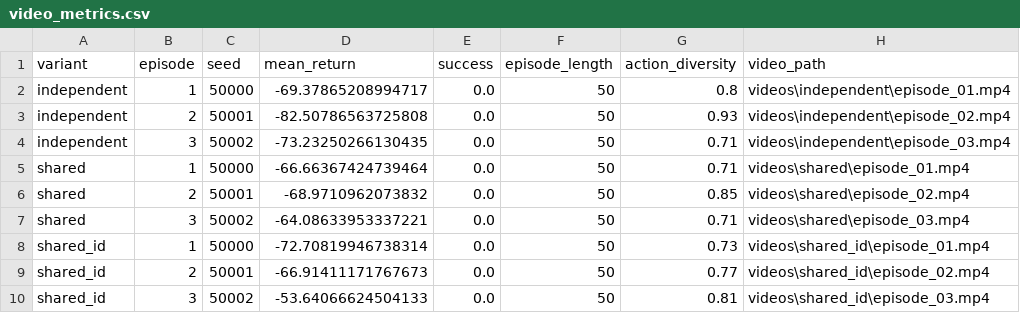
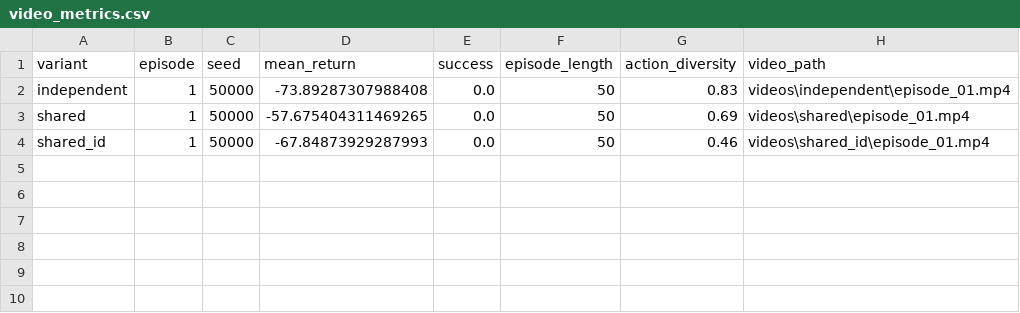
Before and after one commit to 2026-hanyang-embodied-ai/final-project-LeeHwanRyul, a CSV file: results/video_metrics.csv, drawn as a sheet.

```diff
--- a/results/video_metrics.csv
+++ b/results/video_metrics.csv
@@ -1,10 +1,4 @@
 variant,episode,seed,mean_return,success,episode_length,action_diversity,video_path
-independent,1,50000,-69.37865208994717,0.0,50,0.8,videos\independent\episode_01.mp4
-independent,2,50001,-82.50786563725808,0.0,50,0.93,videos\independent\episode_02.mp4
-independent,3,50002,-73.23250266130435,0.0,50,0.71,videos\independent\episode_03.mp4
-shared,1,50000,-66.66367424739464,0.0,50,0.71,videos\shared\episode_01.mp4
-shared,2,50001,-68.9710962073832,0.0,50,0.85,videos\shared\episode_02.mp4
-shared,3,50002,-64.08633953337221,0.0,50,0.71,videos\shared\episode_03.mp4
-shared_id,1,50000,-72.70819946738314,0.0,50,0.73,videos\shared_id\episode_01.mp4
-shared_id,2,50001,-66.91411171767673,0.0,50,0.77,videos\shared_id\episode_02.mp4
-shared_id,3,50002,-53.64066624504133,0.0,50,0.81,videos\shared_id\episode_03.mp4
+independent,1,50000,-73.89287307988408,0.0,50,0.83,videos\independent\episode_01.mp4
+shared,1,50000,-57.675404311469265,0.0,50,0.69,videos\shared\episode_01.mp4
+shared_id,1,50000,-67.84873929287993,0.0,50,0.46,videos\shared_id\episode_01.mp4
```
Also changed, not shown: results/run_summary.csv, 9 other files.
